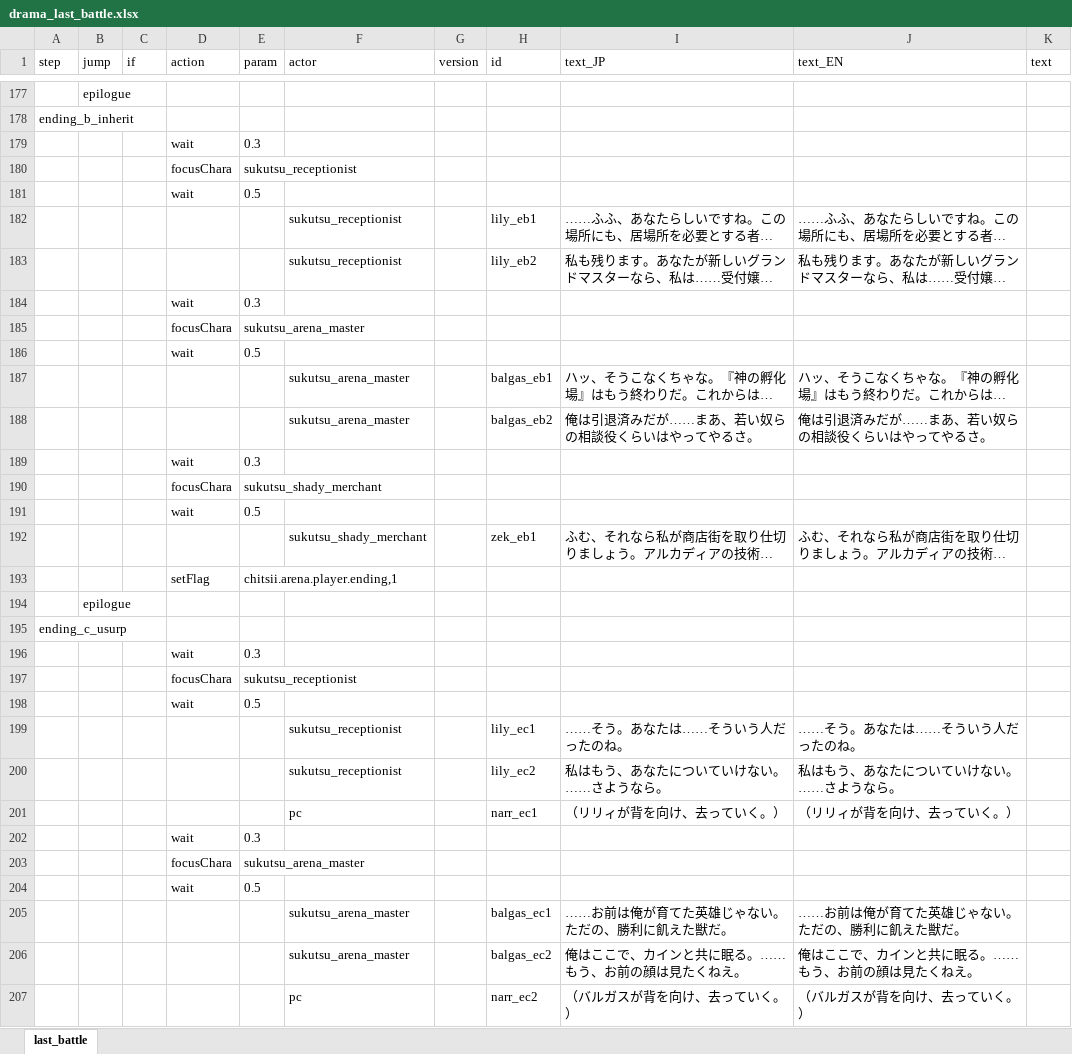
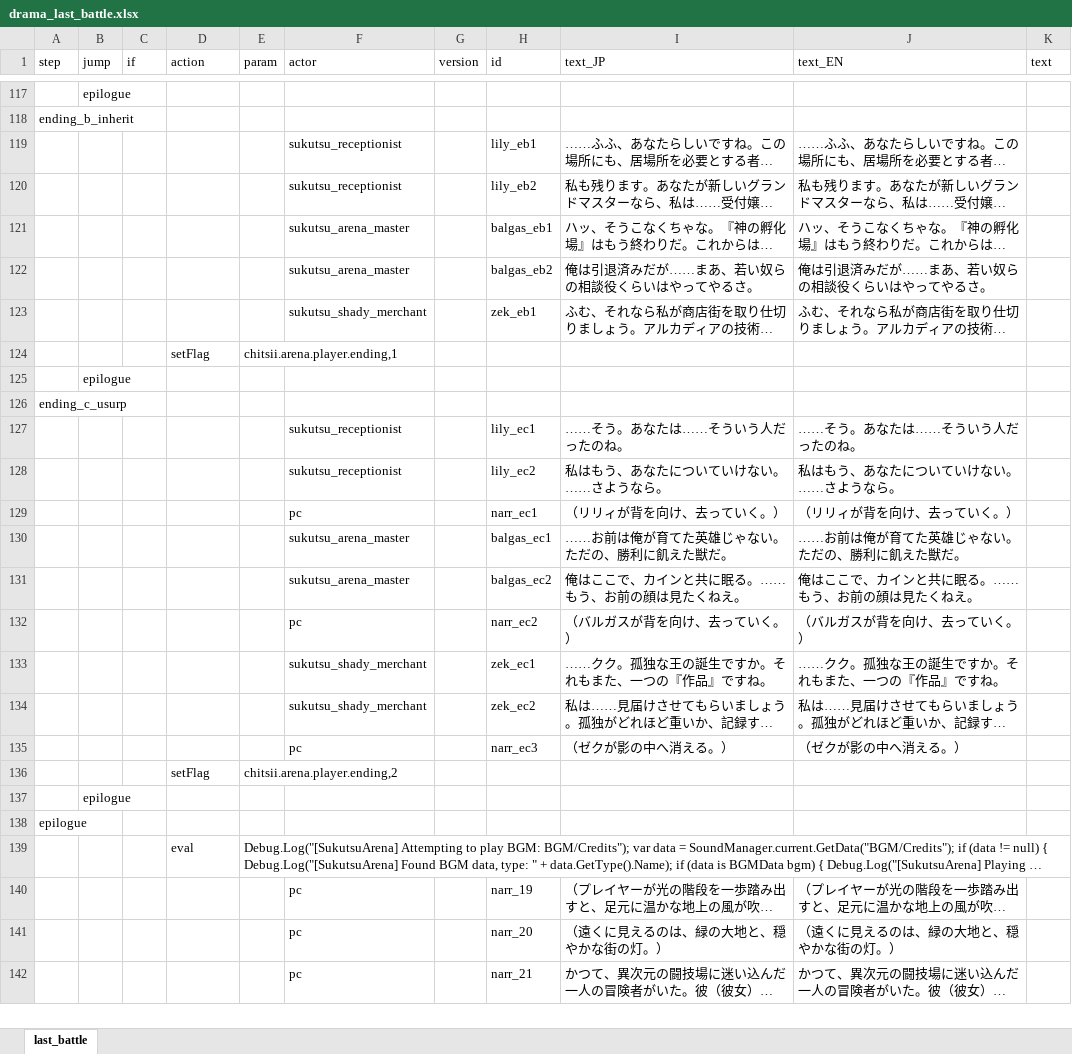
Before and after one commit to chitsii/ElinMod, an Excel workbook: Elin_SukutsuArena/LangMod/JP/Dialog/Drama/drama_last_battle.xlsx, sheet last_battle, drawn as a sheet; only a part is shown, gaps mark what is left out; the shorter side is filled out with more unchanged rows; long unchanged cells end in …; values as stored, in another font and other column widths than the file's, no borders; the diff covers the shown part only; the diff names each change by its address in the sheet, - before the commit and + after, or states it on an @@ line.

```diff
--- a/Elin_SukutsuArena/LangMod/JP/Dialog/Drama/drama_last_battle.xlsx (sheet last_battle)
+++ b/Elin_SukutsuArena/LangMod/JP/Dialog/Drama/drama_last_battle.xlsx (sheet last_battle)
-row 179:  |  |  | wait | 0.3
-row 180:  |  |  | focusChara | sukutsu_receptionist
-row 181:  |  |  | wait | 0.5
-row 184:  |  |  | wait | 0.3
-row 185:  |  |  | focusChara | sukutsu_arena_master
-row 186:  |  |  | wait | 0.5
-row 189:  |  |  | wait | 0.3
-row 190:  |  |  | focusChara | sukutsu_shady_merchant
-row 191:  |  |  | wait | 0.5
-row 196:  |  |  | wait | 0.3
-row 197:  |  |  | focusChara | sukutsu_receptionist
-row 198:  |  |  | wait | 0.5
-row 202:  |  |  | wait | 0.3
-row 203:  |  |  | focusChara | sukutsu_arena_master
-row 204:  |  |  | wait | 0.5
```
Also changed, not shown: 63 removed rows and 1 edited cell elsewhere in this sheet, Elin_SukutsuArena/LangMod/JP/Dialog/Drama/drama_balgas_training.xlsx, Elin_SukutsuArena/LangMod/JP/Dialog/Drama/drama_sukutsu_arena_master.xlsx, 51 other files.
